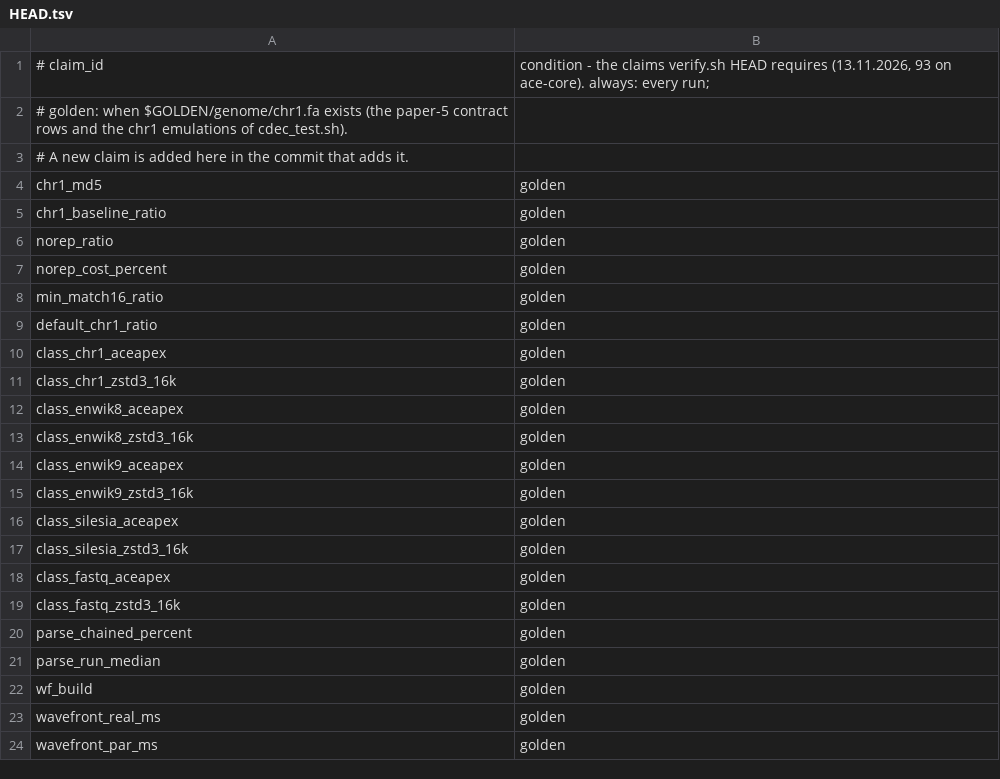
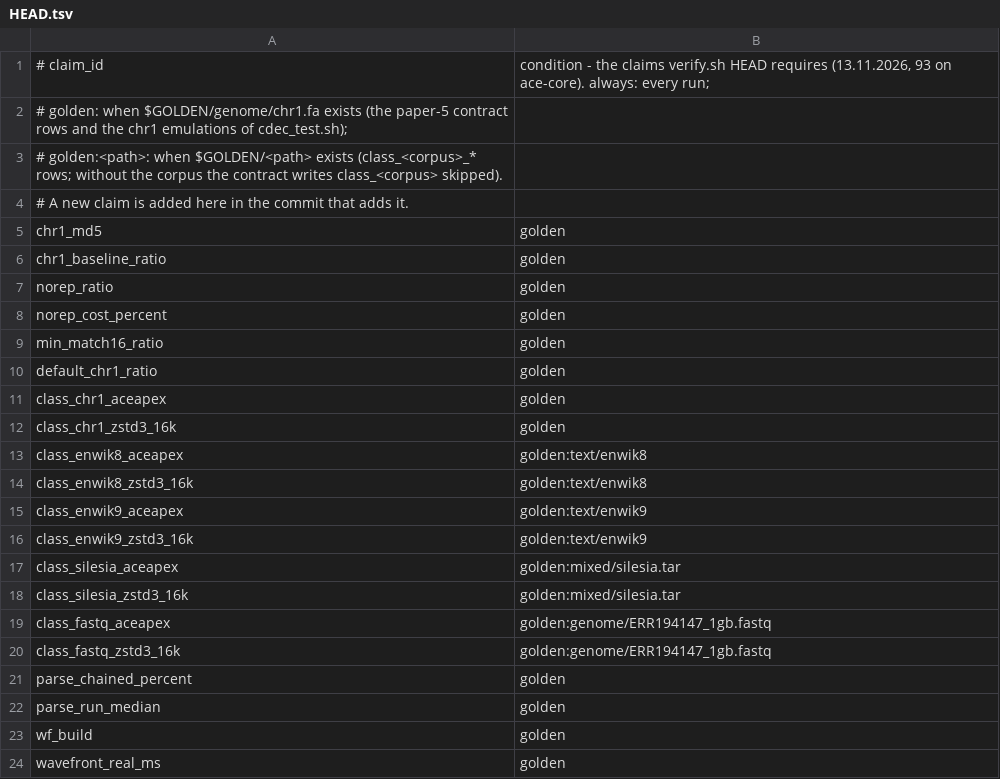
Before and after one commit to yasha1971-coder/aceapex, a TSV file: verify/expected/HEAD.tsv, drawn as a sheet; only a part is shown; the shorter side is filled out with more unchanged rows.

```diff
--- a/verify/expected/HEAD.tsv
+++ b/verify/expected/HEAD.tsv
@@ -1,3 +1,4 @@
 # claim_id	condition - the claims verify.sh HEAD requires (13.11.2026, 93 on ace-core). always: every run;
-# golden: when $GOLDEN/genome/chr1.fa exists (the paper-5 contract rows and the chr1 emulations of cdec_test.sh).
+# golden: when $GOLDEN/genome/chr1.fa exists (the paper-5 contract rows and the chr1 emulations of cdec_test.sh);
+# golden:<path>: when $GOLDEN/<path> exists (class_<corpus>_* rows; without the corpus the contract writes class_<corpus> skipped).
 # A new claim is added here in the commit that adds it.
@@ -11,10 +12,10 @@ class_chr1_aceapex	golden
 class_chr1_zstd3_16k	golden
-class_enwik8_aceapex	golden
-class_enwik8_zstd3_16k	golden
-class_enwik9_aceapex	golden
-class_enwik9_zstd3_16k	golden
-class_silesia_aceapex	golden
-class_silesia_zstd3_16k	golden
-class_fastq_aceapex	golden
-class_fastq_zstd3_16k	golden
+class_enwik8_aceapex	golden:text/enwik8
+class_enwik8_zstd3_16k	golden:text/enwik8
+class_enwik9_aceapex	golden:text/enwik9
+class_enwik9_zstd3_16k	golden:text/enwik9
+class_silesia_aceapex	golden:mixed/silesia.tar
+class_silesia_zstd3_16k	golden:mixed/silesia.tar
+class_fastq_aceapex	golden:genome/ERR194147_1gb.fastq
+class_fastq_zstd3_16k	golden:genome/ERR194147_1gb.fastq
 parse_chained_percent	golden
```
Also changed, not shown: 1 other file.
